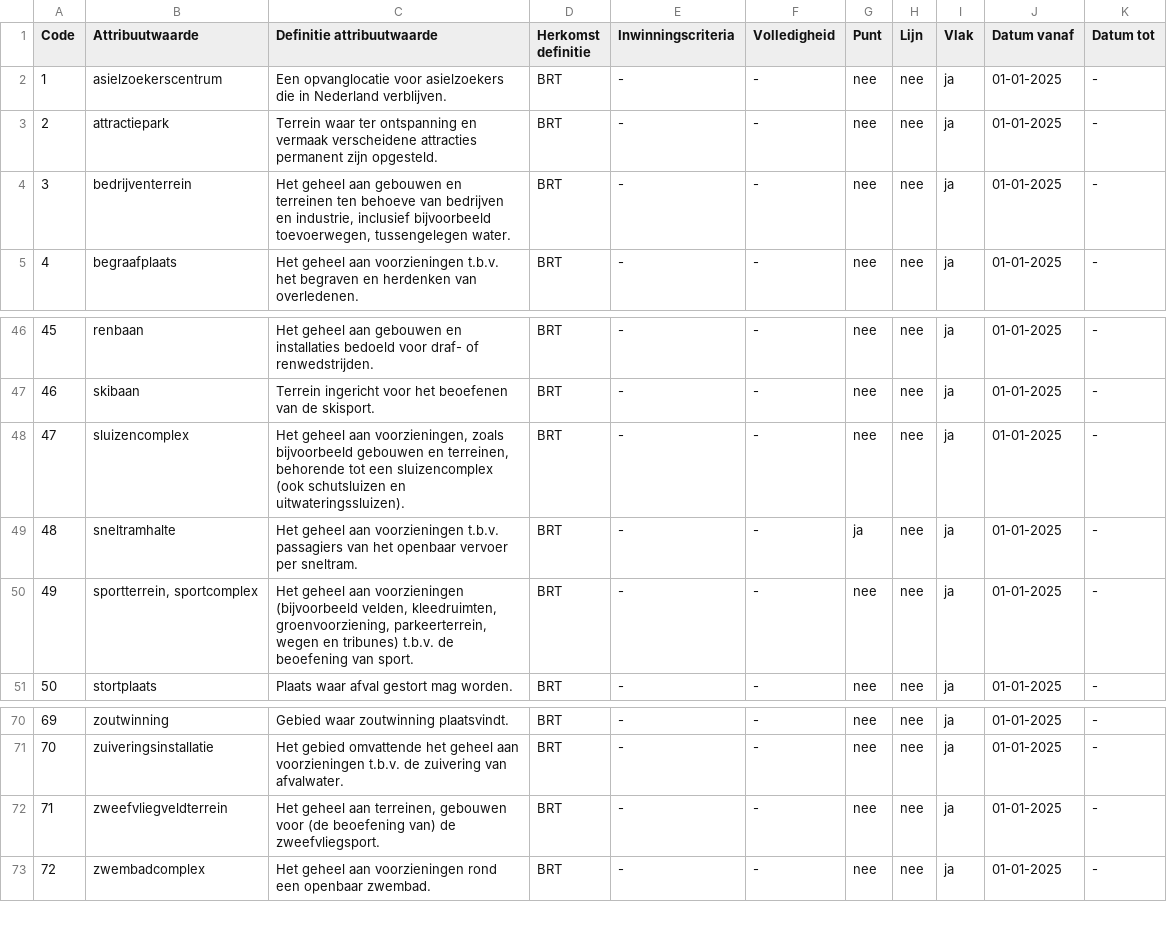
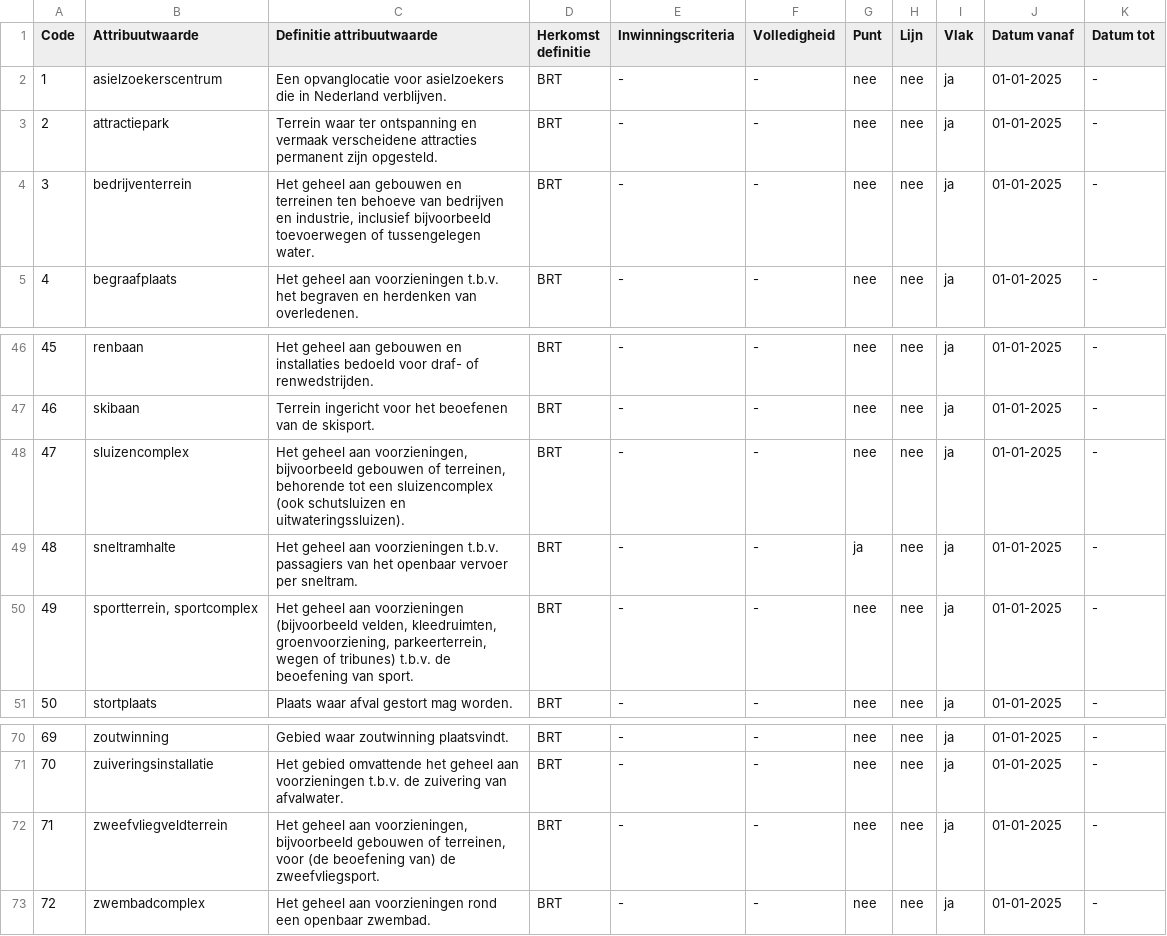
Before and after one commit to imbrt/waardelijsten, a CSV file: top10nl/FunctioneelGebied_TypeFunctioneelGebied.csv, drawn as a sheet; only a part is shown, gaps mark what is left out.

```diff
--- a/top10nl/FunctioneelGebied_TypeFunctioneelGebied.csv
+++ b/top10nl/FunctioneelGebied_TypeFunctioneelGebied.csv
@@ -3,3 +3,3 @@
 "2";"attractiepark";"Terrein waar ter ontspanning en vermaak verscheidene attracties permanent zijn opgesteld.";"BRT";"-";"-";"nee";"nee";"ja";"01-01-2025";"-"
-"3";"bedrijventerrein";"Het geheel aan gebouwen en terreinen ten behoeve van bedrijven en industrie, inclusief bijvoorbeeld toevoerwegen, tussengelegen water.";"BRT";"-";"-";"nee";"nee";"ja";"01-01-2025";"-"
+"3";"bedrijventerrein";"Het geheel aan gebouwen en terreinen ten behoeve van bedrijven en industrie, inclusief bijvoorbeeld toevoerwegen of tussengelegen water.";"BRT";"-";"-";"nee";"nee";"ja";"01-01-2025";"-"
 "4";"begraafplaats";"Het geheel aan voorzieningen t.b.v. het begraven en herdenken van overledenen.";"BRT";"-";"-";"nee";"nee";"ja";"01-01-2025";"-"
@@ -47,5 +47,5 @@
 "46";"skibaan";"Terrein ingericht voor het beoefenen van de skisport.";"BRT";"-";"-";"nee";"nee";"ja";"01-01-2025";"-"
-"47";"sluizencomplex";"Het geheel aan voorzieningen, zoals bijvoorbeeld gebouwen en terreinen, behorende tot een sluizencomplex (ook schutsluizen en uitwateringssluizen).";"BRT";"-";"-";"nee";"nee";"ja";"01-01-2025";"-"
+"47";"sluizencomplex";"Het geheel aan voorzieningen, bijvoorbeeld gebouwen of terreinen, behorende tot een sluizencomplex (ook schutsluizen en uitwateringssluizen).";"BRT";"-";"-";"nee";"nee";"ja";"01-01-2025";"-"
 "48";"sneltramhalte";"Het geheel aan voorzieningen t.b.v. passagiers van het openbaar vervoer per sneltram.";"BRT";"-";"-";"ja";"nee";"ja";"01-01-2025";"-"
-"49";"sportterrein, sportcomplex";"Het geheel aan voorzieningen (bijvoorbeeld velden, kleedruimten, groenvoorziening, parkeerterrein, wegen en tribunes) t.b.v. de beoefening van sport.";"BRT";"-";"-";"nee";"nee";"ja";"01-01-2025";"-"
+"49";"sportterrein, sportcomplex";"Het geheel aan voorzieningen (bijvoorbeeld velden, kleedruimten, groenvoorziening, parkeerterrein, wegen of tribunes) t.b.v. de beoefening van sport.";"BRT";"-";"-";"nee";"nee";"ja";"01-01-2025";"-"
 "50";"stortplaats";"Plaats waar afval gestort mag worden.";"BRT";"-";"-";"nee";"nee";"ja";"01-01-2025";"-"
@@ -71,3 +71,3 @@
 "70";"zuiveringsinstallatie";"Het gebied omvattende het geheel aan voorzieningen t.b.v. de zuivering van afvalwater.";"BRT";"-";"-";"nee";"nee";"ja";"01-01-2025";"-"
-"71";"zweefvliegveldterrein";"Het geheel aan terreinen, gebouwen voor (de beoefening van) de zweefvliegsport.";"BRT";"-";"-";"nee";"nee";"ja";"01-01-2025";"-"
+"71";"zweefvliegveldterrein";"Het geheel aan voorzieningen, bijvoorbeeld gebouwen of terreinen, voor (de beoefening van) de zweefvliegsport.";"BRT";"-";"-";"nee";"nee";"ja";"01-01-2025";"-"
 "72";"zwembadcomplex";"Het geheel aan voorzieningen rond een openbaar zwembad.";"BRT";"-";"-";"nee";"nee";"ja";"01-01-2025";"-"
```
Also changed, not shown: top10nl/Inrichtingselement_TypeInrichtingselement.csv, top10nl/Relief_TypeRelief.csv, 1 other file.
